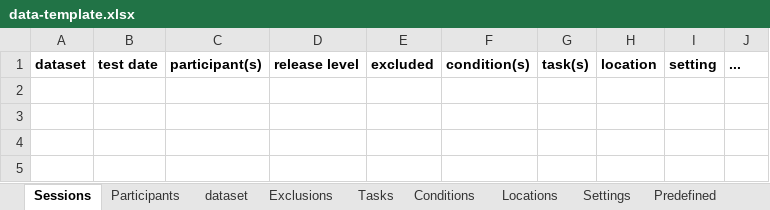
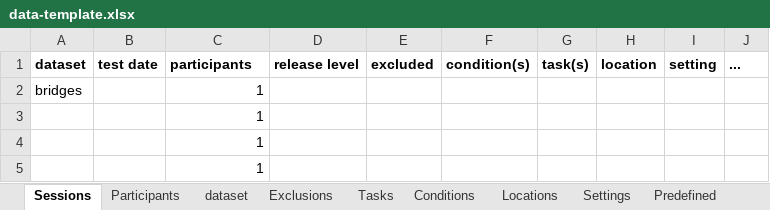
Before and after one commit to databrary/policies, an Excel workbook: visit planning/data-template.xlsx, sheet Sessions, drawn as a sheet; values as stored, in another font and other column widths than the file's, no borders; the diff names each change by its address in the sheet, - before the commit and + after, or states it on an @@ line.

```diff
--- a/visit planning/data-template.xlsx (sheet Sessions)
+++ b/visit planning/data-template.xlsx (sheet Sessions)
-C1: participant(s)
+C1: participants
+row 2: bridges |  | 1
+row 3:  |  | 1
+row 4:  |  | 1
+row 5:  |  | 1
```
Also changed, not shown: sheet Exclusions, sheet Settings, sheet dataset, sheet Participants, 1 other file.
